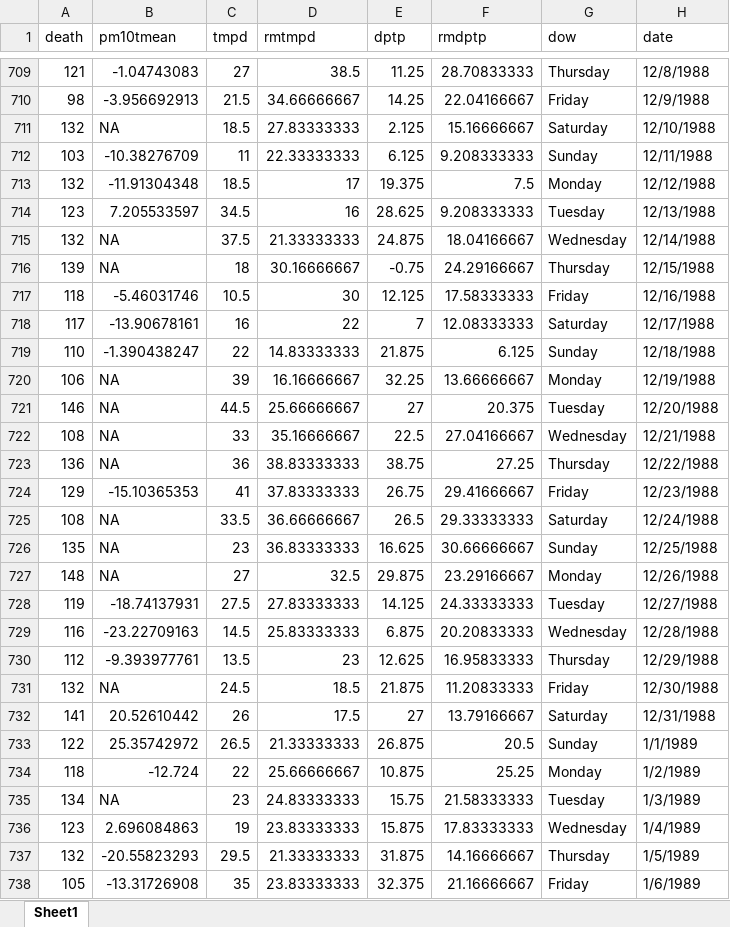
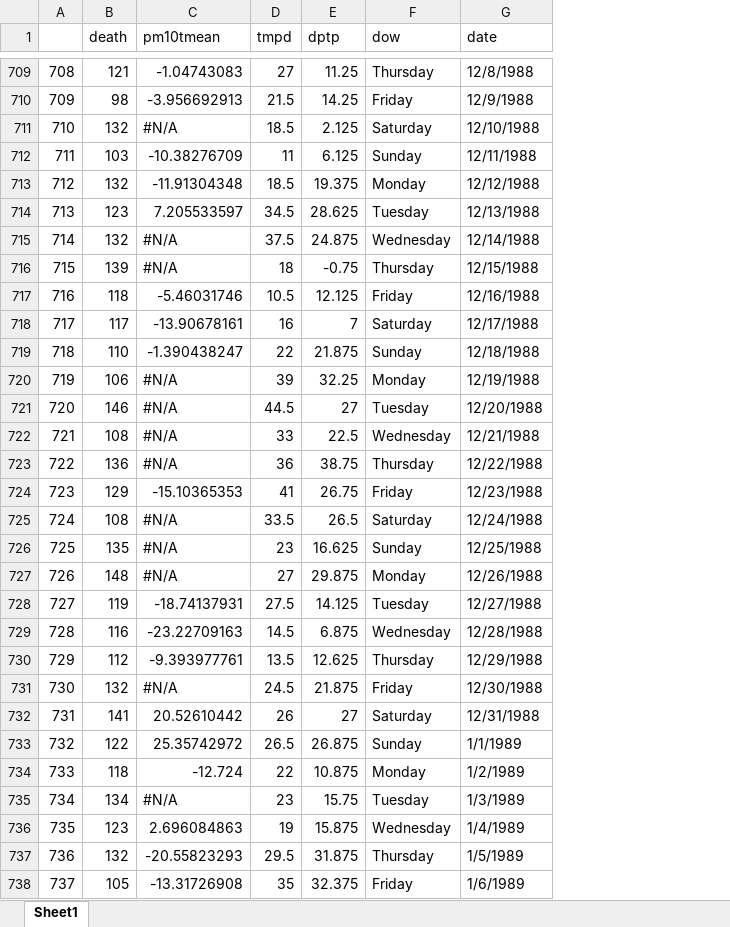
Before and after one commit to rdpeng/DSM, an Excel workbook: inst/example/chic.xlsx, sheet Sheet1, drawn as a sheet; only a part is shown, gaps mark what is left out; values as stored, in another font and other column widths than the file's, no cell formats; removed rows and columns are numbered as before the commit, all else as after; the diff covers the shown part only; the diff names each change by its address in the sheet, - before the commit and + after, or states it on an @@ line.

```diff
--- a/inst/example/chic.xlsx (sheet Sheet1)
+++ b/inst/example/chic.xlsx (sheet Sheet1)
+column A, rows 709-738: 708 | 709 | 710 | 711 | 712 | 713 | 714 | 715 | 716 | 717 | 718 | 719 | 720 | 721 | 722 | 723 | 724 | 725 | 726 | 727 | 728 | 729 | 730 | 731 | 732 | 733 | 734 | 735 | 736 | 737
-column D (rmtmpd), rows 709-738: 38.5 | 34.66666667 | 27.83333333 | 22.33333333 | 17 | 16 | 21.33333333 | 30.16666667 | 30 | 22 | 14.83333333 | 16.16666667 | 25.66666667 | 35.16666667 | 38.83333333 | 37.83333333 | 36.66666667 | 36.83333333 | 32.5 | 27.83333333 | 25.83333333 | 23 | 18.5 | 17.5 | 21.33333333 | 25.66666667 | 24.83333333 | 23.83333333 | 21.33333333 | 23.83333333
-column F (rmdptp), rows 709-738: 28.70833333 | 22.04166667 | 15.16666667 | 9.208333333 | 7.5 | 9.208333333 | 18.04166667 | 24.29166667 | 17.58333333 | 12.08333333 | 6.125 | 13.66666667 | 20.375 | 27.04166667 | 27.25 | 29.41666667 | 29.33333333 | 30.66666667 | 23.29166667 | 24.33333333 | 20.20833333 | 16.95833333 | 11.20833333 | 13.79166667 | 20.5 | 25.25 | 21.58333333 | 17.83333333 | 14.16666667 | 21.16666667
-C711 (pm10tmean): NA
+C711 (pm10tmean): #N/A
-C715:C716 (pm10tmean): NA
+C715:C716 (pm10tmean): #N/A
-C720:C723 (pm10tmean): NA
+C720:C723 (pm10tmean): #N/A
-C725:C727 (pm10tmean): NA
+C725:C727 (pm10tmean): #N/A
-C731 (pm10tmean): NA
+C731 (pm10tmean): #N/A
-C735 (pm10tmean): NA
+C735 (pm10tmean): #N/A
```
Also changed, not shown: 244 edited cells elsewhere in this sheet, cell formats, inst/example/ny.xlsx, 4 other files.
